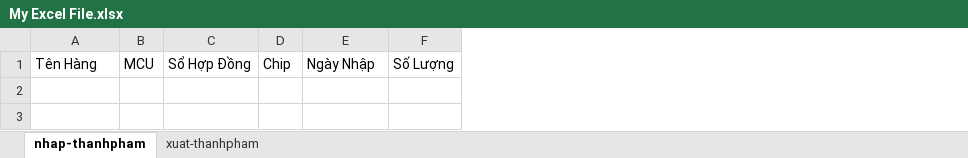
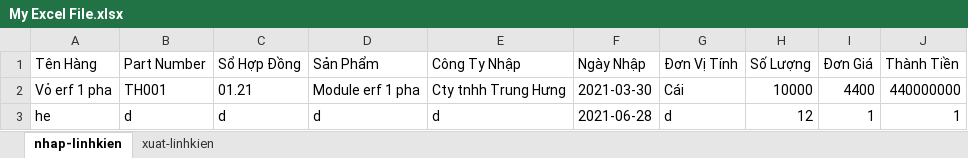
Before and after one commit to Danh-coder/Data-Manager-Electron-App, an Excel workbook: My Excel File.xlsx, sheet nhap-linhkien, drawn as a sheet; values as stored, in another font and other column widths than the file's, no borders; removed rows and columns are numbered as before the commit, all else as after; the diff names each change by its address in the sheet, - before the commit and + after, or states it on an @@ line.

Commit message:
hmm

```diff
--- a/My Excel File.xlsx (sheet nhap-linhkien)
+++ b/My Excel File.xlsx (sheet nhap-linhkien)
-sheet tab: nhap-thanhpham
+sheet tab: nhap-linhkien
-sheet tab: xuat-thanhpham
+sheet tab: xuat-linhkien
-column B (MCU), empty
+column B (Part Number), empty
-column D (Chip), empty
+column D (Sản Phẩm), empty
+column E (Công Ty Nhập), empty
+column G (Đơn Vị Tính), empty
+column I (Đơn Giá), empty
+column J (Thành Tiền), empty
+row 2: Vỏ erf 1 pha | TH001 | 01.21 | Module erf 1 pha | Cty tnhh Trung Hưng | 2021-03-30 | Cái | 10000 | 4400 | 440000000
+row 3: he | d | d | d | d | 2021-06-28 | d | 12 | 1 | 1
```
Also changed, not shown: sheet xuat-linhkien.
